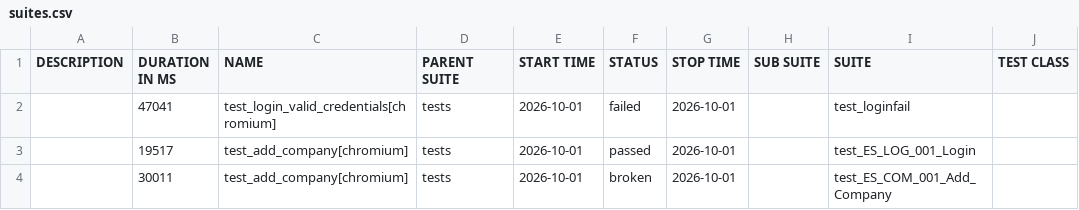
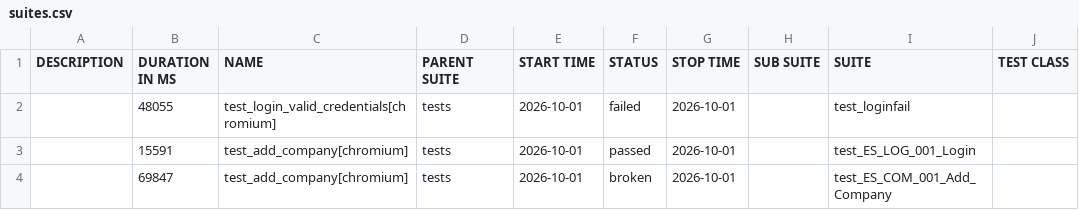
Before and after one commit to RitaPurnamasari28/playwright-python, a CSV file: data/suites.csv, drawn as a sheet; only a part is shown; the diff names each change by its address in the sheet, - before the commit and + after, or states it on an @@ line.

```diff
--- a/data/suites.csv
+++ b/data/suites.csv
-B2 (DURATION IN MS): 47041
+B2 (DURATION IN MS): 48055
-B3 (DURATION IN MS): 19517
+B3 (DURATION IN MS): 15591
-B4 (DURATION IN MS): 30011
+B4 (DURATION IN MS): 69847
```
Also changed, not shown: 26 other files.
